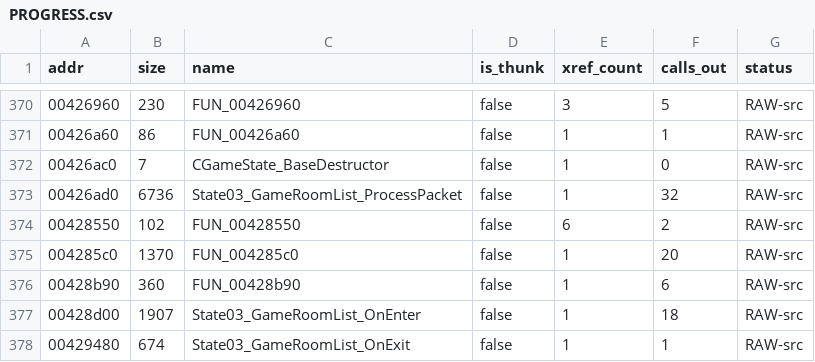
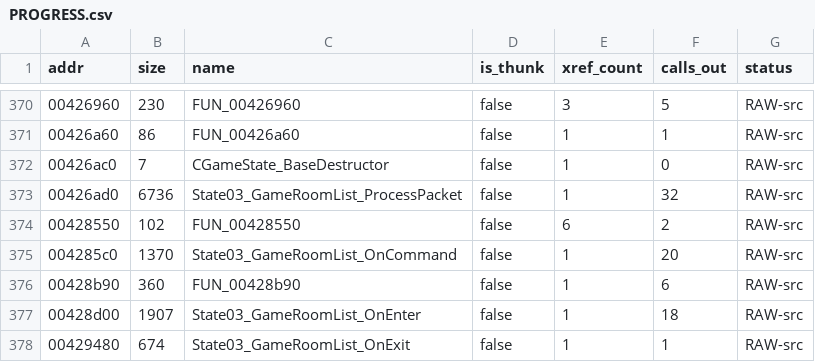
Before and after one commit to colemancda/GunBound-Decomp, a CSV file: PROGRESS.csv, drawn as a sheet; only a part is shown, gaps mark what is left out.

Commit message:
Name FUN_004285c0 -> State03_GameRoomList_OnCommand (lobby command dispatcher)

```diff
--- a/PROGRESS.csv
+++ b/PROGRESS.csv
@@ -374,3 +374,3 @@ addr,size,name,is_thunk,xref_count,calls_out,status
 00428550,102,FUN_00428550,false,6,2,RAW-src
-004285c0,1370,FUN_004285c0,false,1,20,RAW-src
+004285c0,1370,State03_GameRoomList_OnCommand,false,1,20,RAW-src
 00428b90,360,FUN_00428b90,false,1,6,RAW-src
```
Also changed, not shown: 3 other files.
